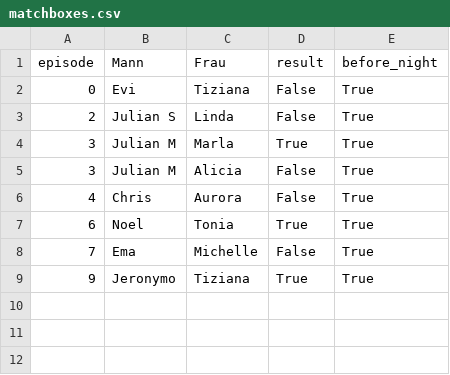
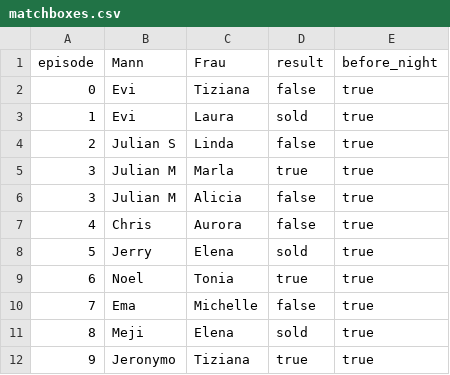
Before and after one commit to proxophy/proxophy.github.io, a CSV file: static/ayto/data/normalo2026/matchboxes.csv, drawn as a sheet.

```diff
--- a/static/ayto/data/normalo2026/matchboxes.csv
+++ b/static/ayto/data/normalo2026/matchboxes.csv
@@ -1,9 +1,12 @@
 episode,Mann,Frau,result,before_night
-0,Evi,Tiziana,False,True
-2,Julian S,Linda,False,True
-3,Julian M,Marla,True,True
-3,Julian M,Alicia,False,True
-4,Chris,Aurora,False,True
-6,Noel,Tonia,True,True
-7,Ema,Michelle,False,True
-9,Jeronymo,Tiziana,True,True
+0,Evi,Tiziana,false,true
+1,Evi,Laura,sold,true
+2,Julian S,Linda,false,true
+3,Julian M,Marla,true,true
+3,Julian M,Alicia,false,true
+4,Chris,Aurora,false,true
+5,Jerry,Elena,sold,true
+6,Noel,Tonia,true,true
+7,Ema,Michelle,false,true
+8,Meji,Elena,sold,true
+9,Jeronymo,Tiziana,true,true
```
Also changed, not shown: static/ayto/data/normalo2021/matchboxes.csv, static/ayto/data/normalo2025/matchboxes.csv, 21 other files.
